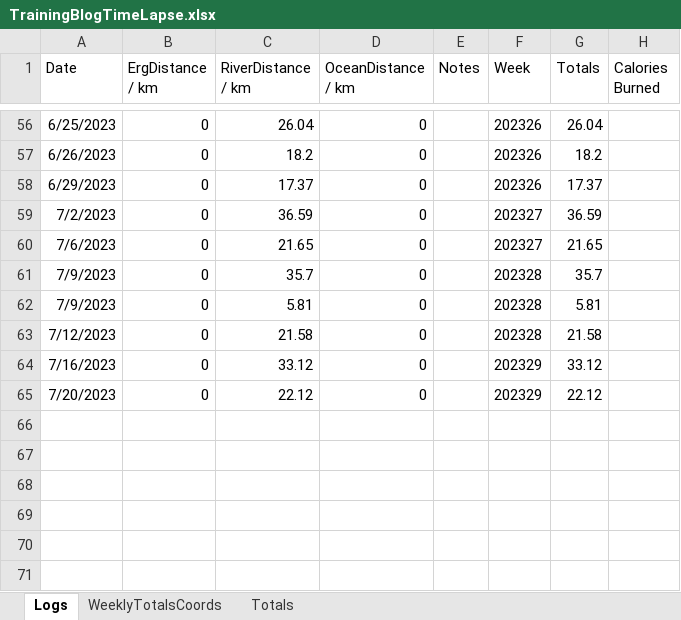
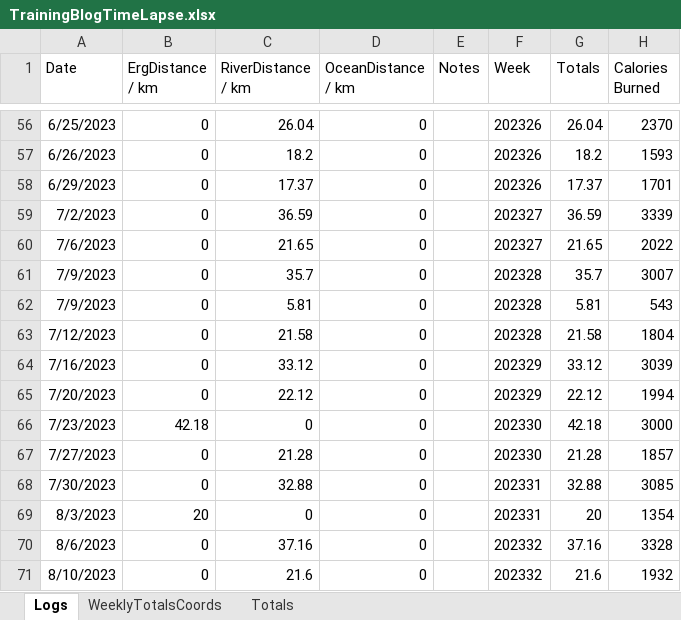
Before and after one commit to AIREW4VE/Atlantic2025, an Excel workbook: assets/TrainingData/TrainingBlogTimeLapse.xlsx, sheet Logs, drawn as a sheet; only a part is shown, gaps mark what is left out; values as stored, in another font and other column widths than the file's, no borders; the diff covers the shown part only; the diff names each change by its address in the sheet, - before the commit and + after, or states it on an @@ line.

```diff
--- a/assets/TrainingData/TrainingBlogTimeLapse.xlsx (sheet Logs)
+++ b/assets/TrainingData/TrainingBlogTimeLapse.xlsx (sheet Logs)
-H56 (Calories Burned): (empty)
+H56 (Calories Burned): 2370
-H57 (Calories Burned): (empty)
+H57 (Calories Burned): 1593
-H58 (Calories Burned): (empty)
+H58 (Calories Burned): 1701
-H59 (Calories Burned): (empty)
+H59 (Calories Burned): 3339
-H60 (Calories Burned): (empty)
+H60 (Calories Burned): 2022
-H61 (Calories Burned): (empty)
+H61 (Calories Burned): 3007
-H62 (Calories Burned): (empty)
+H62 (Calories Burned): 543
-H63 (Calories Burned): (empty)
+H63 (Calories Burned): 1804
-H64 (Calories Burned): (empty)
+H64 (Calories Burned): 3039
-H65 (Calories Burned): (empty)
+H65 (Calories Burned): 1994
+row 66: 7/23/2023 | 42.18 | 0 | 0 |  | 202330 | 42.18 | 3000
+row 67: 7/27/2023 | 0 | 21.28 | 0 |  | 202330 | 21.28 | 1857
+row 68: 7/30/2023 | 0 | 32.88 | 0 |  | 202331 | 32.88 | 3085
+row 69: 8/3/2023 | 20 | 0 | 0 |  | 202331 | 20 | 1354
+row 70: 8/6/2023 | 0 | 37.16 | 0 |  | 202332 | 37.16 | 3328
+row 71: 8/10/2023 | 0 | 21.6 | 0 |  | 202332 | 21.6 | 1932
```
Also changed, not shown: 54 edited cells elsewhere in this sheet, sheet Totals, sheet WeeklyTotalsCoords, 15 other files.
